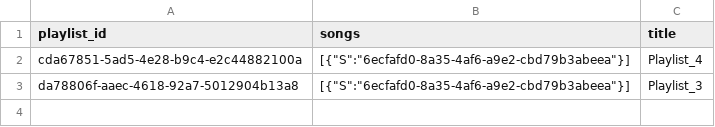
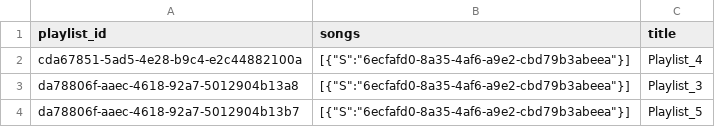
Before and after one commit to scp756-221/term-project-fantasticfour-1, a CSV file: gatling/resources/playlist.csv, drawn as a sheet.

```diff
--- a/gatling/resources/playlist.csv
+++ b/gatling/resources/playlist.csv
@@ -3 +3,2 @@
 "da78806f-aaec-4618-92a7-5012904b13a8","[{""S"":""6ecfafd0-8a35-4af6-a9e2-cbd79b3abeea""}]","Playlist_3"
+"da78806f-aaec-4618-92a7-5012904b13b7","[{""S"":""6ecfafd0-8a35-4af6-a9e2-cbd79b3abeea""}]","Playlist_5"
```
Also changed, not shown: gatling/resources/music.csv.
